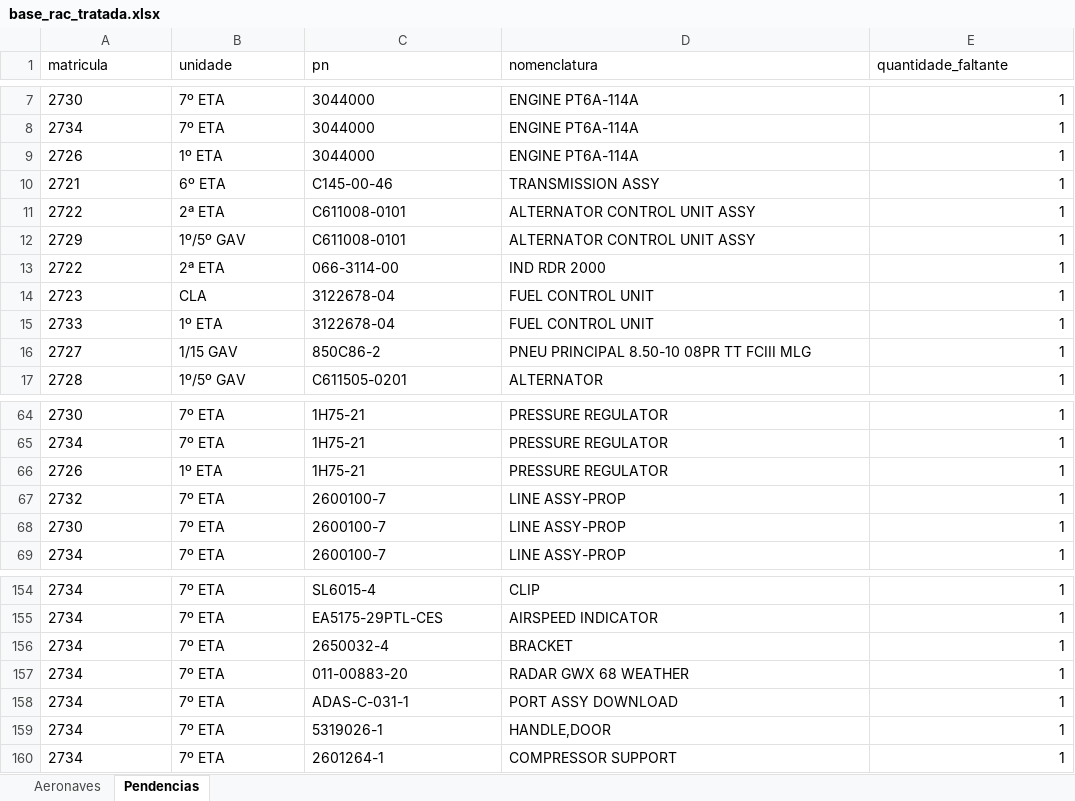
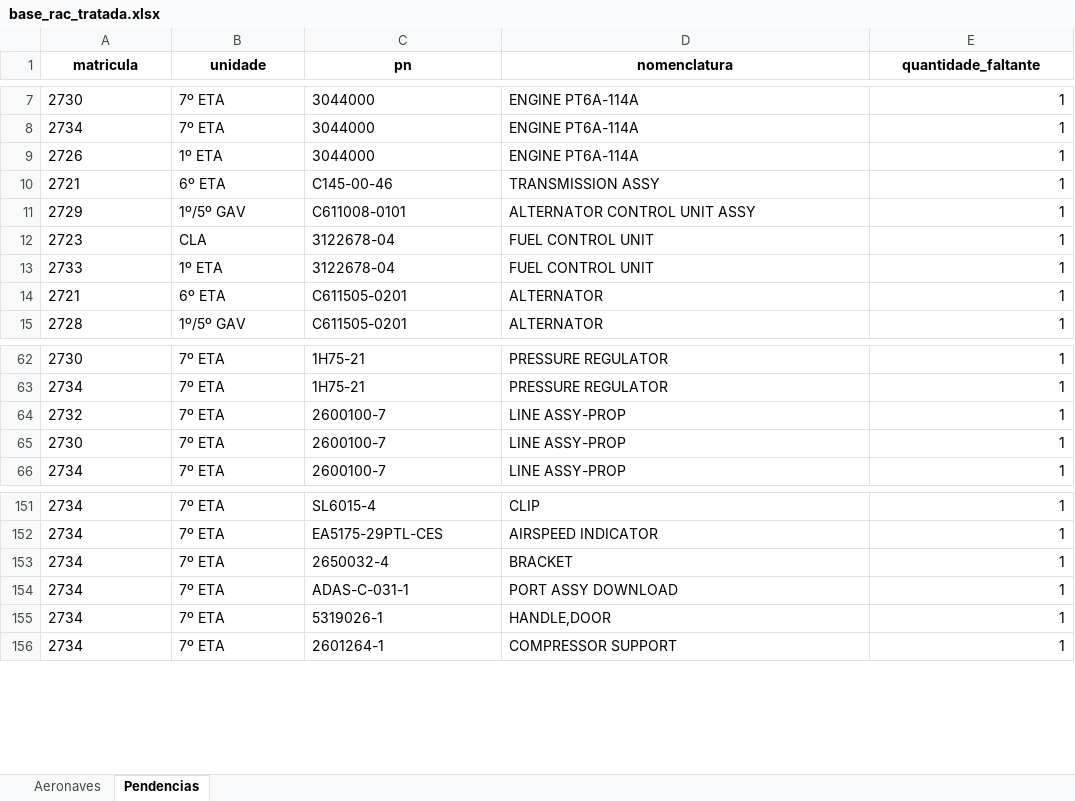
Before and after one commit to wallacedellaney/c98a-pamals, an Excel workbook: Coordenadoria/02_Dados_Tratados/base_rac_tratada.xlsx, sheet Pendencias, drawn as a sheet; only a part is shown, gaps mark what is left out; values as stored, in another font and other column widths than the file's, no borders; removed rows and columns are numbered as before the commit, all else as after; the diff names each change by its address in the sheet, - before the commit and + after, or states it on an @@ line.

```diff
--- a/Coordenadoria/02_Dados_Tratados/base_rac_tratada.xlsx (sheet Pendencias)
+++ b/Coordenadoria/02_Dados_Tratados/base_rac_tratada.xlsx (sheet Pendencias)
@@ A1:E1 bold: off → on, alignment: left → center @@
-row 11: 2722 | 2ª ETA | C611008-0101 | ALTERNATOR CONTROL UNIT ASSY | 1
-row 13: 2722 | 2ª ETA | 066-3114-00 | IND RDR 2000 | 1
-row 16: 2727 | 1/15 GAV | 850C86-2 | PNEU PRINCIPAL 8.50-10 08PR TT FCIII MLG | 1
+row 14: 2721 | 6º ETA | C611505-0201 | ALTERNATOR | 1
-row 66: 2726 | 1º ETA | 1H75-21 | PRESSURE REGULATOR | 1
-row 157: 2734 | 7º ETA | 011-00883-20 | RADAR GWX 68 WEATHER | 1
```
Also changed, not shown: sheet Aeronaves, 4 other files.
